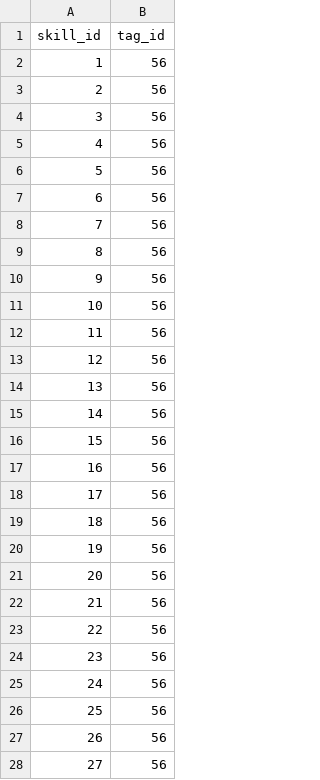
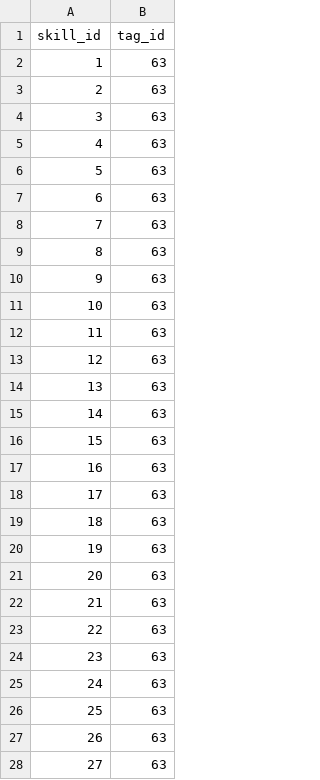
Before and after one commit to 0xPuffin/pentacle, a CSV file: data/skill_tags.csv, drawn as a sheet; only a part is shown; the diff covers the shown part only.

```diff
--- a/data/skill_tags.csv
+++ b/data/skill_tags.csv
@@ -1,28 +1,28 @@
 skill_id,tag_id
-1,56
-2,56
-3,56
-4,56
-5,56
-6,56
-7,56
-8,56
-9,56
-10,56
-11,56
-12,56
-13,56
-14,56
-15,56
-16,56
-17,56
-18,56
-19,56
-20,56
-21,56
-22,56
-23,56
-24,56
-25,56
-26,56
-27,56
+1,63
+2,63
+3,63
+4,63
+5,63
+6,63
+7,63
+8,63
+9,63
+10,63
+11,63
+12,63
+13,63
+14,63
+15,63
+16,63
+17,63
+18,63
+19,63
+20,63
+21,63
+22,63
+23,63
+24,63
+25,63
+26,63
+27,63
```
Also changed, not shown: 62 edited cells elsewhere in this file, data/article_tags.csv, data/tags.csv, 2 other files.
